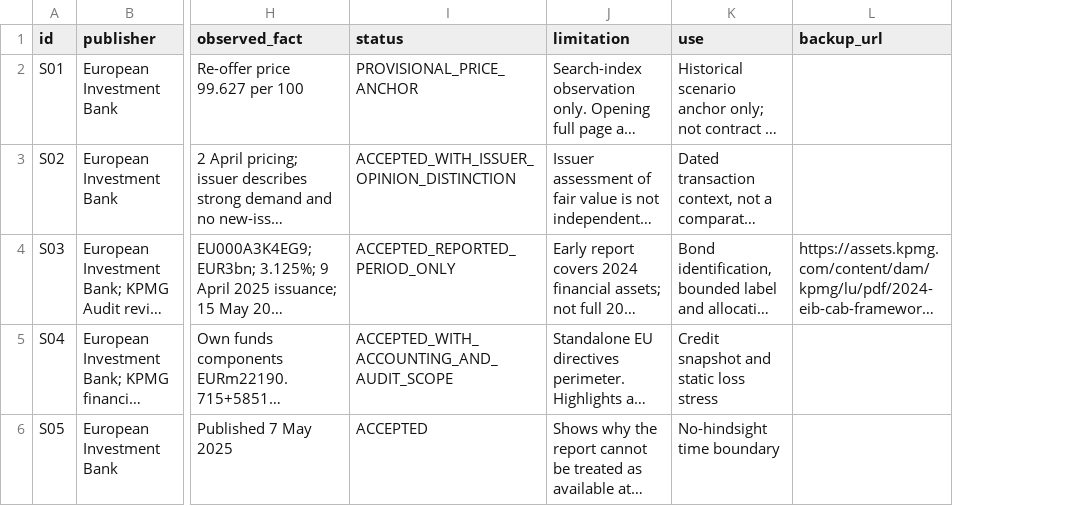
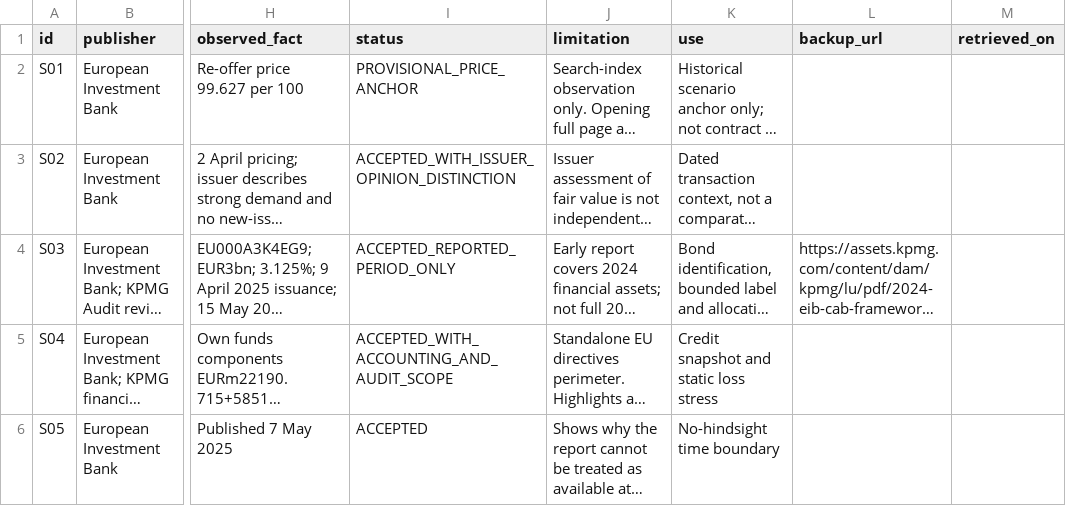
Before and after one commit to HHFinAi/Sustainable-Bond-Diligence-Agent, a CSV file: examples/research/eib-eugb-2037/sources.csv, drawn as a sheet; only a part is shown, gaps mark what is left out; long unchanged cells end in …; the diff covers the shown part only; the diff names each change by its address in the sheet, - before the commit and + after, or states it on an @@ line.

```diff
--- a/examples/research/eib-eugb-2037/sources.csv
+++ b/examples/research/eib-eugb-2037/sources.csv
+column M (retrieved_on), empty
```
Also changed, not shown: 2 added rows elsewhere in this file, examples/research/eib-eugb-2037/assumptions.csv, 30 other files.
